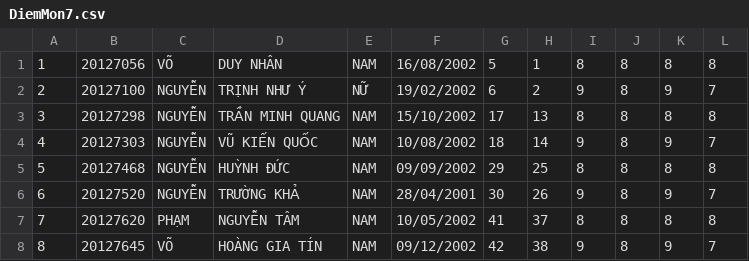
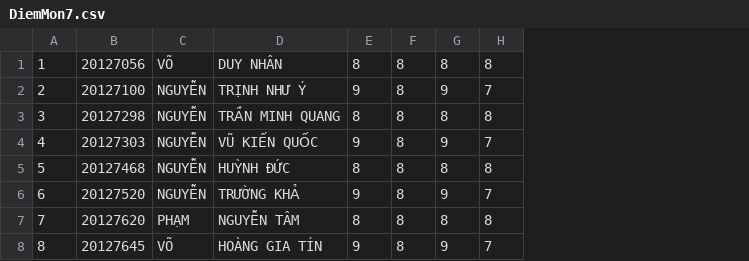
Before and after one commit to haquocanh28042002/ProjectSem2, a CSV file: RegisterCourses/DiemMon7.csv, drawn as a sheet; the diff names each change by its address in the sheet, - before the commit and + after, or states it on an @@ line.

```diff
--- a/RegisterCourses/DiemMon7.csv
+++ b/RegisterCourses/DiemMon7.csv
-column E, rows 1-8: NAM | NỮ | NAM | NAM | NAM | NAM | NAM | NAM
-column F, rows 1-8: 16/08/2002 | 19/02/2002 | 15/10/2002 | 10/08/2002 | 09/09/2002 | 28/04/2001 | 10/05/2002 | 09/12/2002
-column G, rows 1-8: 5 | 6 | 17 | 18 | 29 | 30 | 41 | 42
-column H, rows 1-8: 1 | 2 | 13 | 14 | 25 | 26 | 37 | 38
```
Also changed, not shown: RegisterCourses/DiemMon1.csv, RegisterCourses/DiemMon2.csv, 5 other files.
